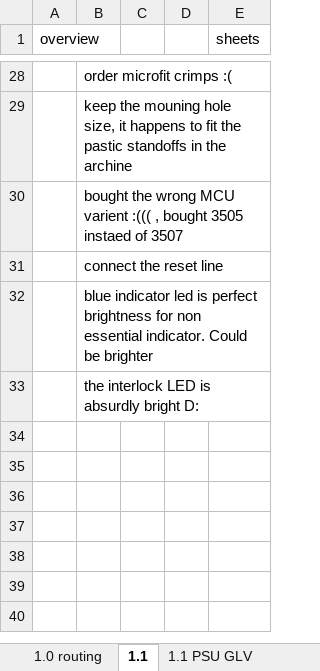
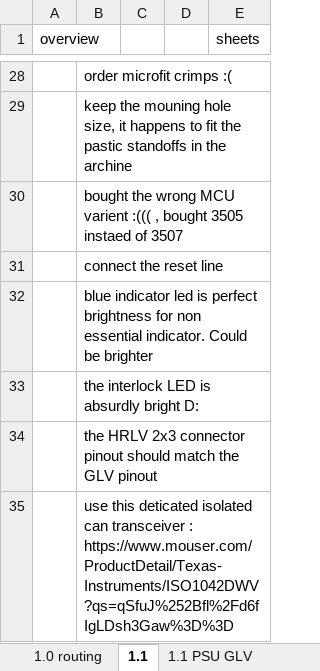
Before and after one commit to Gregification/BeeMS, an Excel workbook: hardware/MasterBoard_A/Meta MasterBoard A.xlsx, sheet 1.1, drawn as a sheet; only a part is shown, gaps mark what is left out; values as stored, in another font and other column widths than the file's, no borders; the diff names each change by its address in the sheet, - before the commit and + after, or states it on an @@ line.

```diff
--- a/hardware/MasterBoard_A/Meta MasterBoard A.xlsx (sheet 1.1)
+++ b/hardware/MasterBoard_A/Meta MasterBoard A.xlsx (sheet 1.1)
+row 34:  | the HRLV 2x3 connector pinout should match the GLV pinout
+row 35:  | use this deticated isolated can transceiver : https://www.mouser.com/ProductDetail/Texas-Instruments/ISO1042DWV?qs=qSfuJ%252Bfl%2Fd6fIgLDsh3Gaw%3D%3D
```
Also changed, not shown: 3 other files.
